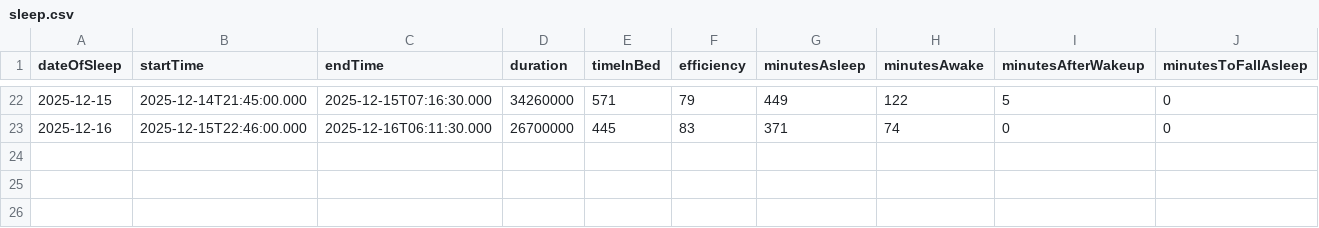
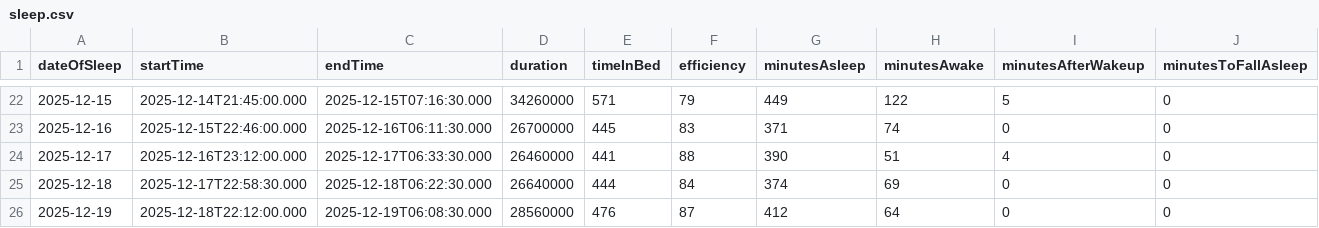
Before and after one commit to tsu-nera/dailybuild, a CSV file: data/fitbit/sleep.csv, drawn as a sheet; only a part is shown, gaps mark what is left out; rows hold the shown columns only; the diff names each change by its address in the sheet, - before the commit and + after, or states it on an @@ line.

Commit message:
update data

```diff
--- a/data/fitbit/sleep.csv
+++ b/data/fitbit/sleep.csv
+row 24: 2025-12-17 | 2025-12-16T23:12:00.000 | 2025-12-17T06:33:30.000 | 26460000 | 441 | 88 | 390 | 51 | 4 | 0
+row 25: 2025-12-18 | 2025-12-17T22:58:30.000 | 2025-12-18T06:22:30.000 | 26640000 | 444 | 84 | 374 | 69 | 0 | 0
+row 26: 2025-12-19 | 2025-12-18T22:12:00.000 | 2025-12-19T06:08:30.000 | 28560000 | 476 | 87 | 412 | 64 | 0 | 0
```
Also changed, not shown: data/fitbit/activity.csv, data/fitbit/nutrition.csv, 24 other files.
